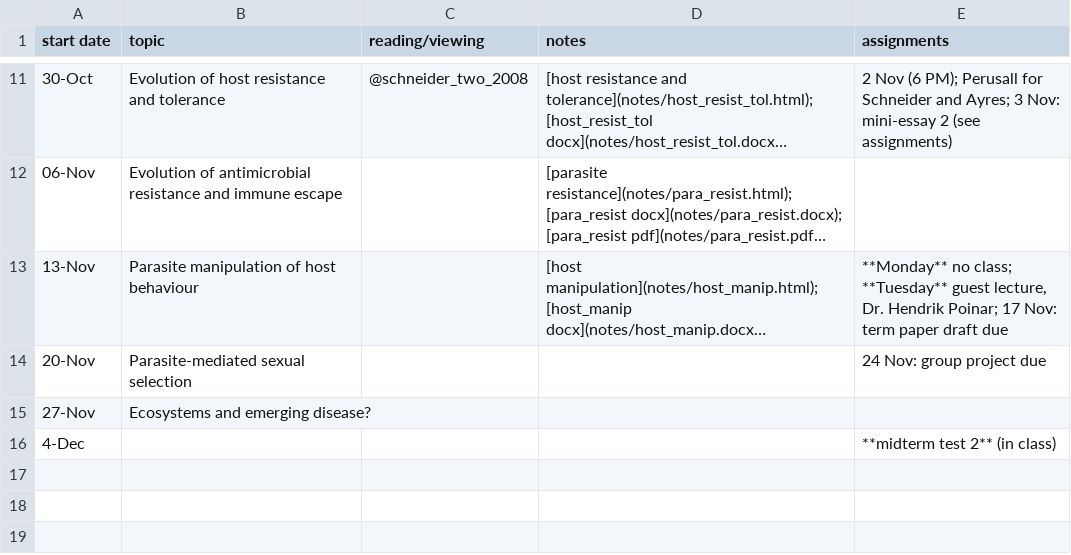
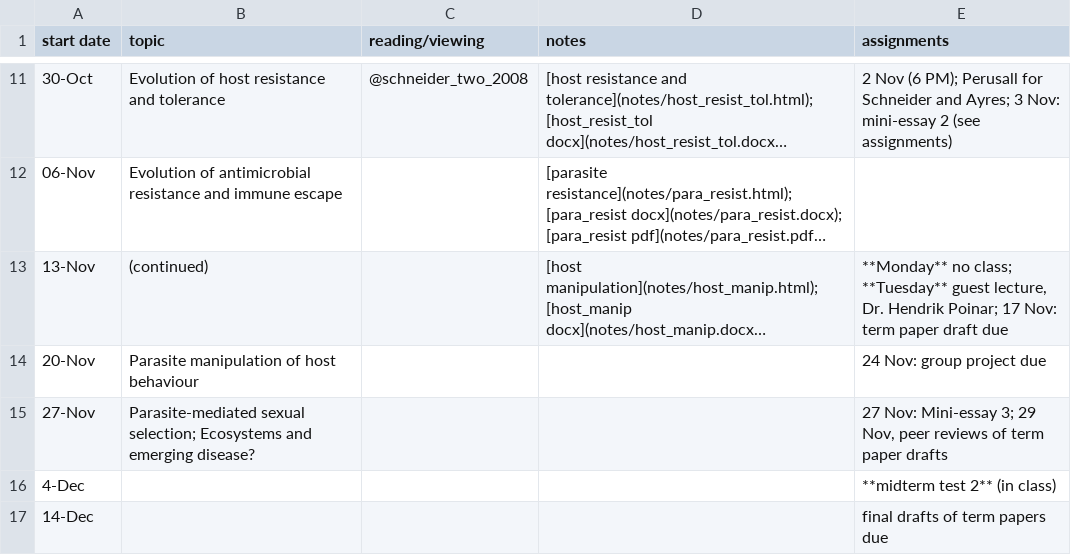
Before and after one commit to bbolker/bio4ae3, a CSV file: sched.csv, drawn as a sheet; only a part is shown, gaps mark what is left out; long unchanged cells end in …; the diff names each change by its address in the sheet, - before the commit and + after, or states it on an @@ line.

Commit message:
sched

```diff
--- a/sched.csv
+++ b/sched.csv
-B13 (topic): Parasite manipulation of host behaviour
+B13 (topic): (continued)
-B14 (topic): Parasite-mediated sexual selection
+B14 (topic): Parasite manipulation of host behaviour
-B15 (topic): Ecosystems and…
+B15 (topic): Parasite-mediated sexual selection; Ecosystems and…
-E15 (assignments): (empty)
+E15 (assignments): 27 Nov: Mini-essay 3; 29 Nov, peer reviews of term paper drafts
+row 17: 14-Dec |  |  |  | final drafts of term papers due
```
Also changed, not shown: 1 other file.
